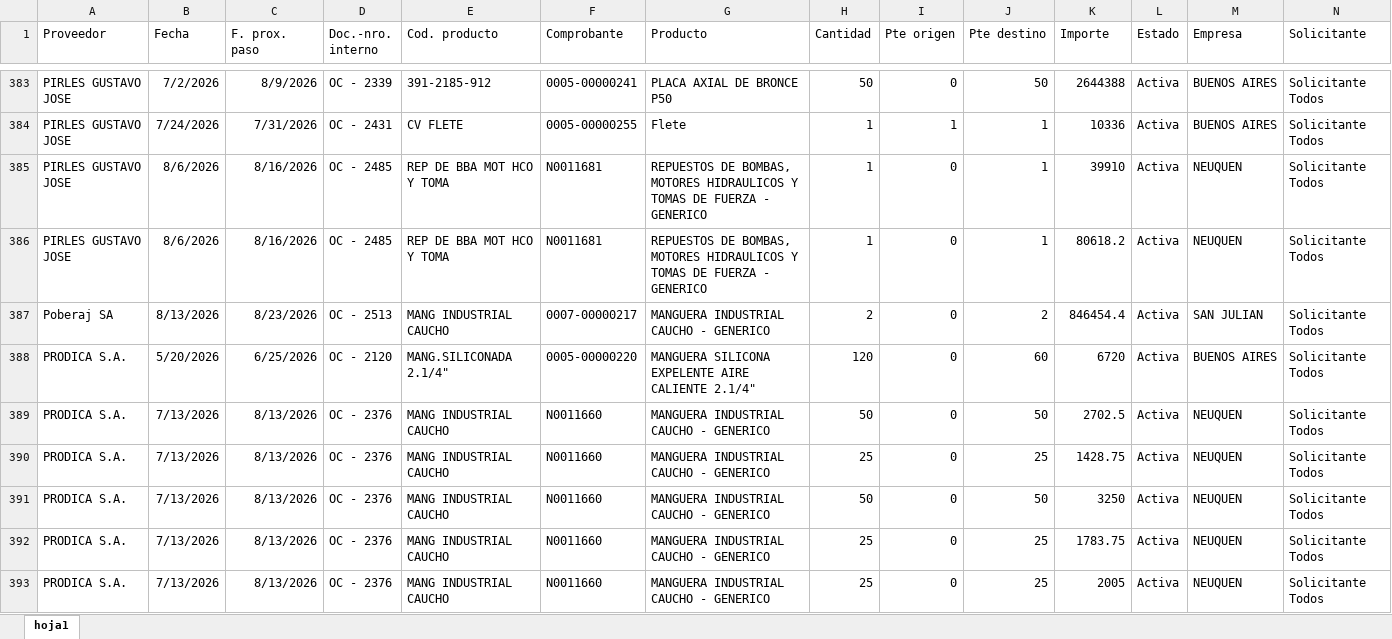
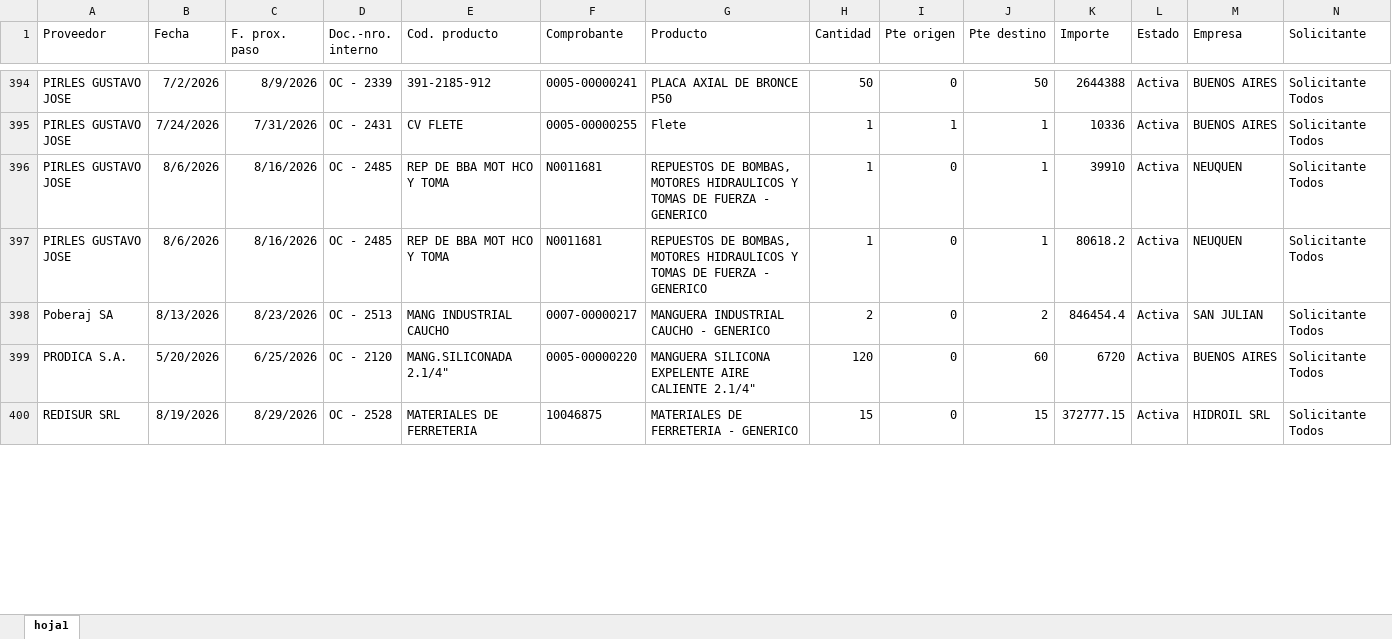
Before and after one commit to depositobsas/hidroil-stock, an Excel workbook: oc.xlsx, sheet hoja1, drawn as a sheet; only a part is shown, gaps mark what is left out; values as stored, in another font and other column widths than the file's, no borders; removed rows and columns are numbered as before the commit, all else as after; rows hold the shown columns only; the diff covers the shown part only; the diff names each change by its address in the sheet, - before the commit and + after, or states it on an @@ line.

```diff
--- a/oc.xlsx (sheet hoja1)
+++ b/oc.xlsx (sheet hoja1)
-row 389: PRODICA S.A. | 7/13/2026 | 8/13/2026 | OC - 2376 | MANG INDUSTRIAL CAUCHO | N0011660 | MANGUERA INDUSTRIAL CAUCHO - GENERICO | 50 | 0 | 50 | 2702.5 | Activa | NEUQUEN | Solicitante Todos
-row 390: PRODICA S.A. | 7/13/2026 | 8/13/2026 | OC - 2376 | MANG INDUSTRIAL CAUCHO | N0011660 | MANGUERA INDUSTRIAL CAUCHO - GENERICO | 25 | 0 | 25 | 1428.75 | Activa | NEUQUEN | Solicitante Todos
-row 391: PRODICA S.A. | 7/13/2026 | 8/13/2026 | OC - 2376 | MANG INDUSTRIAL CAUCHO | N0011660 | MANGUERA INDUSTRIAL CAUCHO - GENERICO | 50 | 0 | 50 | 3250 | Activa | NEUQUEN | Solicitante Todos
-row 392: PRODICA S.A. | 7/13/2026 | 8/13/2026 | OC - 2376 | MANG INDUSTRIAL CAUCHO | N0011660 | MANGUERA INDUSTRIAL CAUCHO - GENERICO | 25 | 0 | 25 | 1783.75 | Activa | NEUQUEN | Solicitante Todos
-row 393: PRODICA S.A. | 7/13/2026 | 8/13/2026 | OC - 2376 | MANG INDUSTRIAL CAUCHO | N0011660 | MANGUERA INDUSTRIAL CAUCHO - GENERICO | 25 | 0 | 25 | 2005 | Activa | NEUQUEN | Solicitante Todos
+row 400: REDISUR SRL | 8/19/2026 | 8/29/2026 | OC - 2528 | MATERIALES DE FERRETERIA | 10046875 | MATERIALES DE FERRETERIA - GENERICO | 15 | 0 | 15 | 372777.15 | Activa | HIDROIL SRL | Solicitante Todos
```
Also changed, not shown: 26 added rows, 16 removed rows, 182 moved rows and 18 edited cells elsewhere in this sheet, pc.xlsx, 1 other file.
